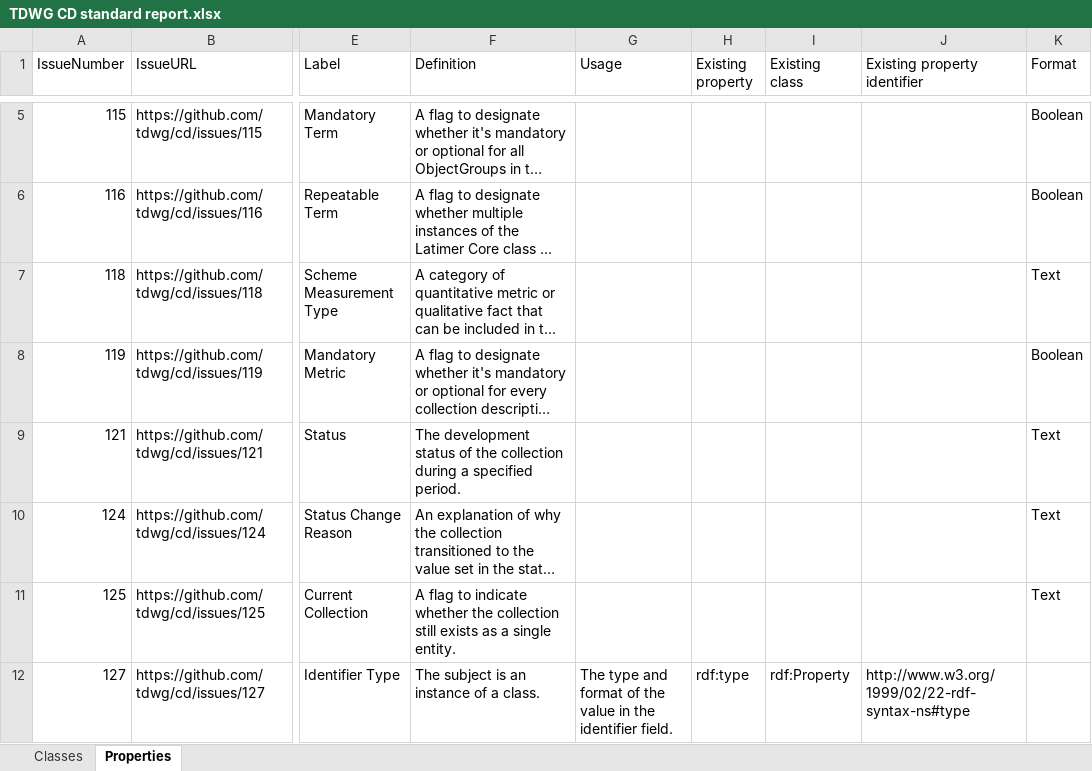
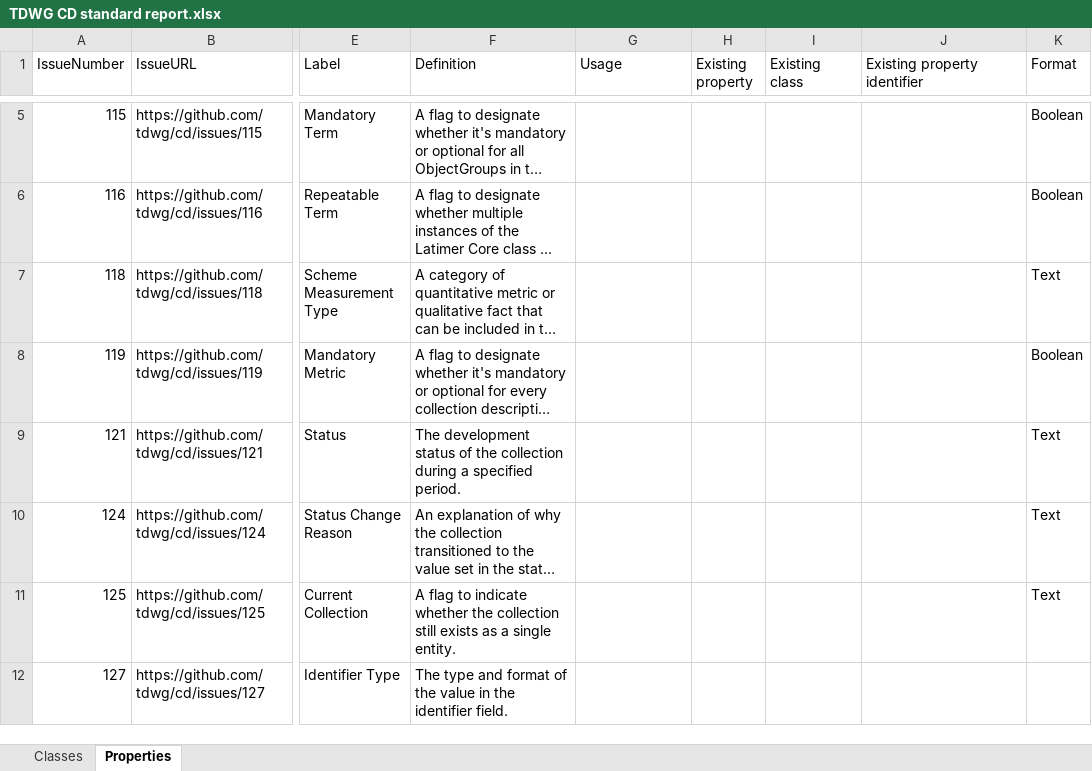
Before and after one commit to tdwg/cd, an Excel workbook: tools/TDWG CD standard report.xlsx, sheet Properties, drawn as a sheet; only a part is shown, gaps mark what is left out; long unchanged cells end in …; values as stored, in another font and other column widths than the file's, no borders; table styles not drawn; the diff covers the shown part only; the diff names each change by its address in the sheet, - before the commit and + after, or states it on an @@ line.

```diff
--- a/tools/TDWG CD standard report.xlsx (sheet Properties)
+++ b/tools/TDWG CD standard report.xlsx (sheet Properties)
-F12 (Definition): The subject is an instance of a class.
+F12 (Definition): The type and format of the value in the identifier field.
-G12 (Usage): The type and format of the value in the identifier field.
+G12 (Usage): (empty)
-H12 (Existing property): rdf:type
+H12 (Existing property): (empty)
-I12 (Existing class): rdf:Property
+I12 (Existing class): (empty)
-J12 (Existing property identifier): http://www.w3.org/1999/02/22-rdf-syntax-ns#type
+J12 (Existing property identifier): (empty)
```
Also changed, not shown: 28 edited cells elsewhere in this sheet, tools/TDWG definition conversion.xlsx, 1 other file.
